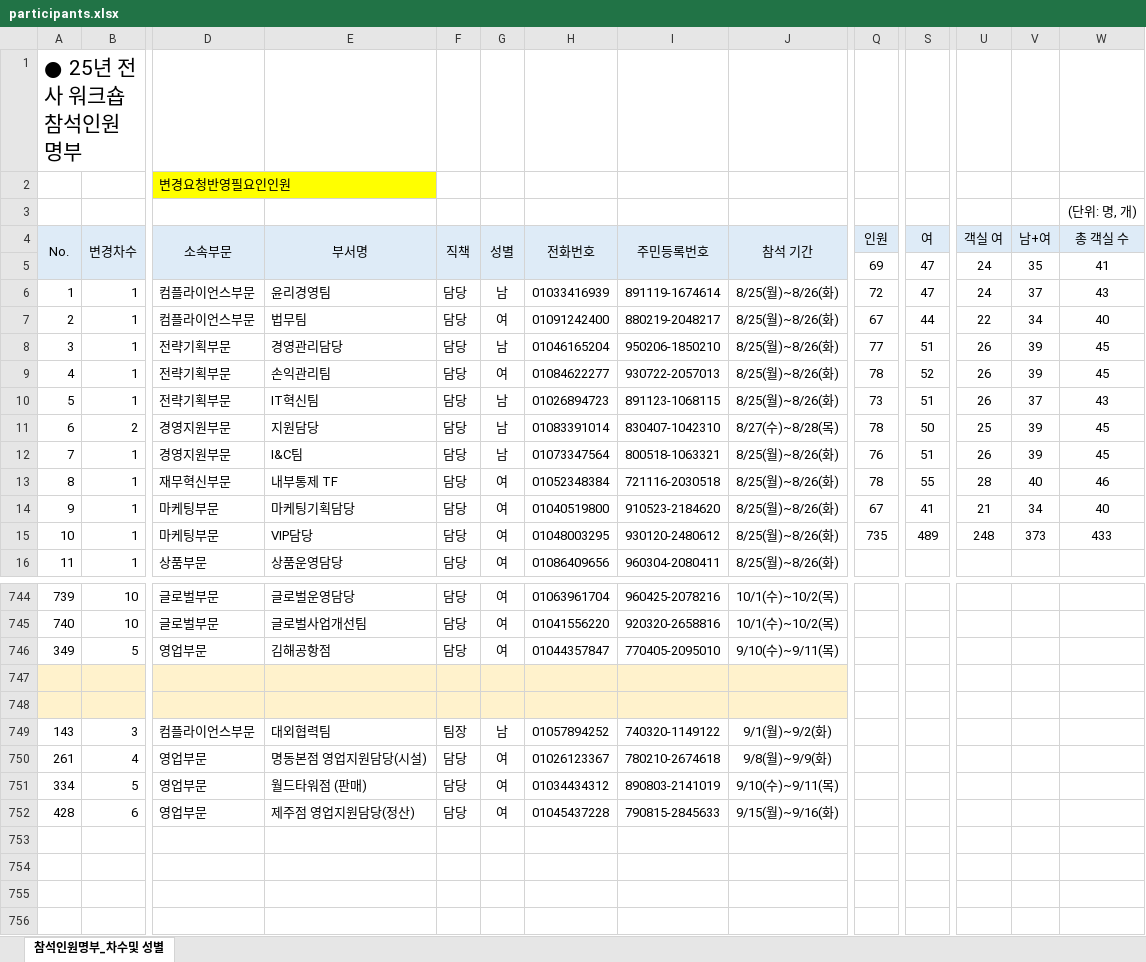
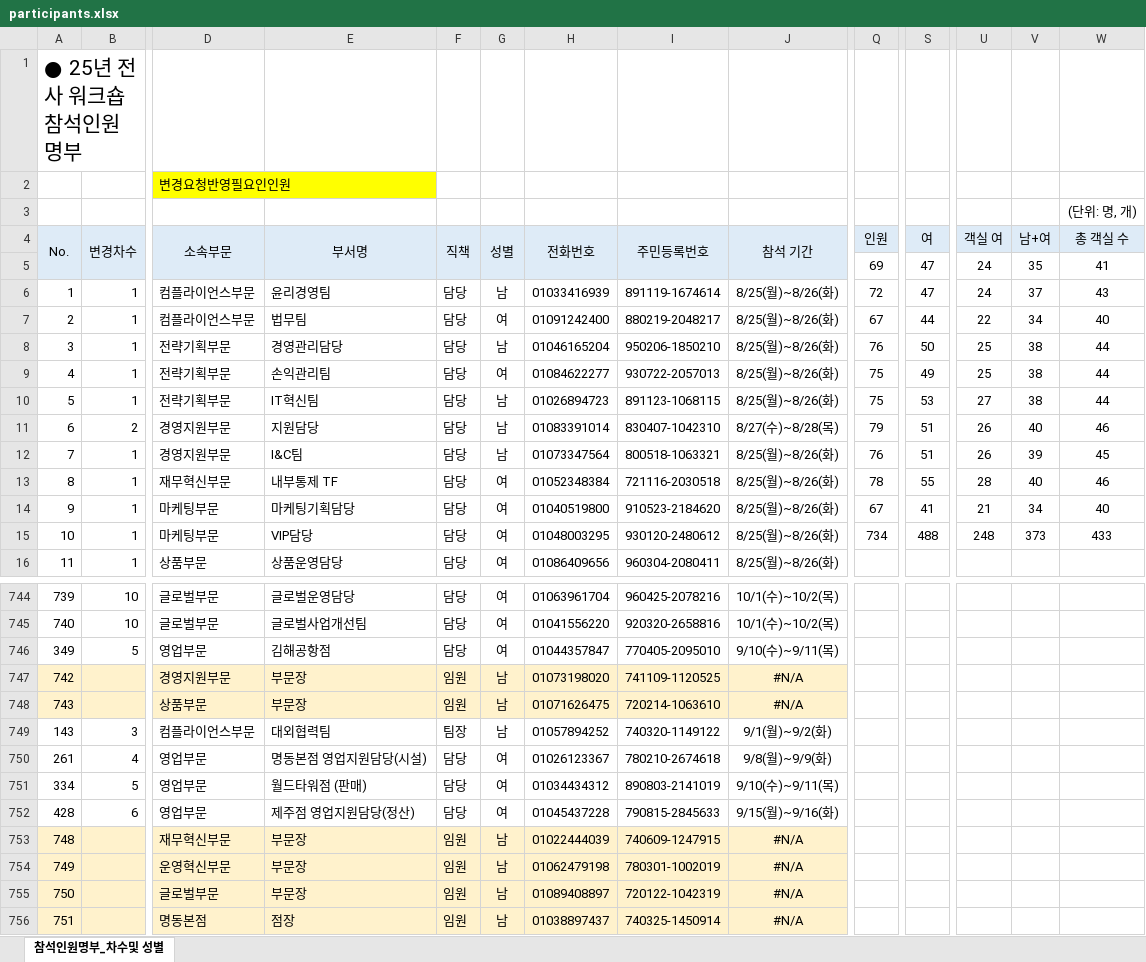
Before and after one commit to HOVERICK/lotte-dutyfree-lookup, an Excel workbook: data/participants.xlsx, sheet 참석인원명부_차수및 성별, drawn as a sheet; only a part is shown, gaps mark what is left out; values as stored, in another font and other column widths than the file's, no borders; conditional formats not drawn; rows hold the shown columns only; the diff covers the shown part only; the diff names each change by its address in the sheet, - before the commit and + after, or states it on an @@ line.

Commit message:
Add files via upload

```diff
--- a/data/participants.xlsx (sheet 참석인원명부_차수및 성별)
+++ b/data/participants.xlsx (sheet 참석인원명부_차수및 성별)
-Q8 (인원): 77
+Q8 (인원): 76
-S8 (여): 51
+S8 (여): 50
-U8:U9 (객실 여): 26
+U8:U9 (객실 여): 25
-V8:V9 (남+여): 39
+V8:V9 (남+여): 38
-W8:W9 (총 객실 수): 45
+W8:W9 (총 객실 수): 44
-Q9 (인원): 78
+Q9 (인원): 75
-S9 (여): 52
+S9 (여): 49
-Q10 (인원): 73
+Q10 (인원): 75
-S10 (여): 51
+S10 (여): 53
-U10 (객실 여): 26
+U10 (객실 여): 27
-V10 (남+여): 37
+V10 (남+여): 38
-W10 (총 객실 수): 43
+W10 (총 객실 수): 44
-Q11 (인원): 78
+Q11 (인원): 79
-S11 (여): 50
+S11 (여): 51
-U11 (객실 여): 25
+U11 (객실 여): 26
-V11 (남+여): 39
+V11 (남+여): 40
-W11 (총 객실 수): 45
+W11 (총 객실 수): 46
-Q15 (인원): 735
+Q15 (인원): 734
-S15 (여): 489
+S15 (여): 488
-row 747: (empty)
+row 747: 742 |  | 경영지원부문 | 부문장 | 임원 | 남 | 01073198020 | 741109-1120525 | #N/A
-row 748: (empty)
+row 748: 743 |  | 상품부문 | 부문장 | 임원 | 남 | 01071626475 | 720214-1063610 | #N/A
+row 753: 748 |  | 재무혁신부문 | 부문장 | 임원 | 남 | 01022444039 | 740609-1247915 | #N/A
+row 754: 749 |  | 운영혁신부문 | 부문장 | 임원 | 남 | 01062479198 | 780301-1002019 | #N/A
+row 755: 750 |  | 글로벌부문 | 부문장 | 임원 | 남 | 01089408897 | 720122-1042319 | #N/A
+row 756: 751 |  | 명동본점 | 점장 | 임원 | 남 | 01038897437 | 740325-1450914 | #N/A
```
Also changed, not shown: 50 edited cells elsewhere in this sheet.
